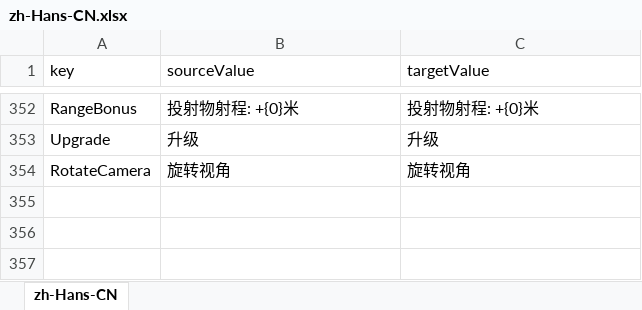
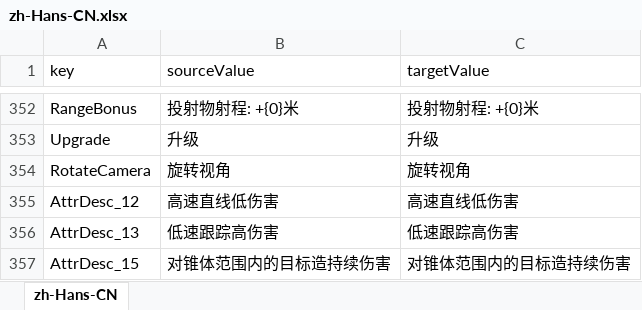
Before and after one commit to 544898458/cocos-creator38-demo, an Excel workbook: assets/翻译/zh-Hans-CN.xlsx, sheet zh-Hans-CN, drawn as a sheet; only a part is shown, gaps mark what is left out; values as stored, in another font and other column widths than the file's, no borders; the diff names each change by its address in the sheet, - before the commit and + after, or states it on an @@ line.

```diff
--- a/assets/翻译/zh-Hans-CN.xlsx (sheet zh-Hans-CN)
+++ b/assets/翻译/zh-Hans-CN.xlsx (sheet zh-Hans-CN)
+row 355: AttrDesc_12 | 高速直线低伤害 | 高速直线低伤害
+row 356: AttrDesc_13 | 低速跟踪高伤害 | 低速跟踪高伤害
+row 357: AttrDesc_15 | 对锥体范围内的目标造持续伤害 | 对锥体范围内的目标造持续伤害
```
Also changed, not shown: assets/翻译/en-US.xlsx, 10 other files.
